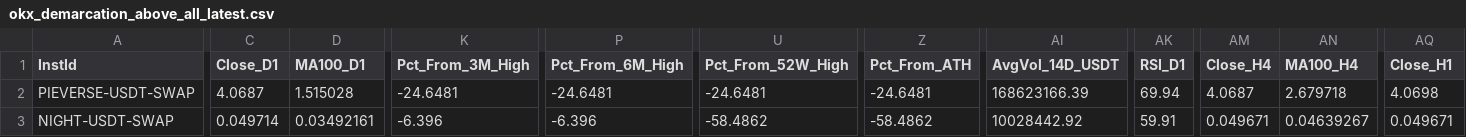
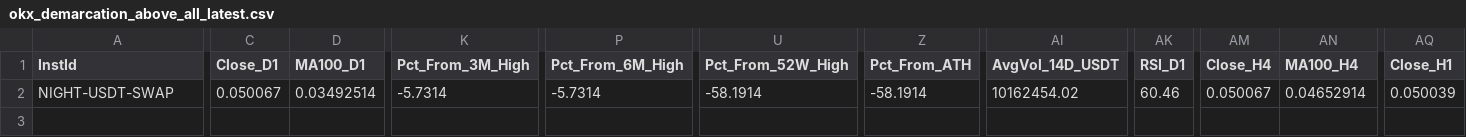
Before and after one commit to greatcyan/NoMoreOverwhelm, a CSV file: data/okx_demarcation_above_all_latest.csv, drawn as a sheet; only a part is shown, gaps mark what is left out; removed rows and columns are numbered as before the commit, all else as after; rows hold the shown columns only; the diff covers the shown part only; the diff names each change by its address in the sheet, - before the commit and + after, or states it on an @@ line.

```diff
--- a/data/okx_demarcation_above_all_latest.csv
+++ b/data/okx_demarcation_above_all_latest.csv
-row 2: PIEVERSE-USDT-SWAP | 4.0687 | 1.515028 | -24.6481 | -24.6481 | -24.6481 | -24.6481 | 168623166.39 | 69.94 | 4.0687 | 2.679718 | 4.0698
-C2 (Close_D1): 0.049714
+C2 (Close_D1): 0.050067
-D2 (MA100_D1): 0.03492161
+D2 (MA100_D1): 0.03492514
-K2 (Pct_From_3M_High): -6.396
+K2 (Pct_From_3M_High): -5.7314
-P2 (Pct_From_6M_High): -6.396
+P2 (Pct_From_6M_High): -5.7314
-U2 (Pct_From_52W_High): -58.4862
+U2 (Pct_From_52W_High): -58.1914
-Z2 (Pct_From_ATH): -58.4862
+Z2 (Pct_From_ATH): -58.1914
-AI2 (AvgVol_14D_USDT): 10028442.92
+AI2 (AvgVol_14D_USDT): 10162454.02
-AK2 (RSI_D1): 59.91
+AK2 (RSI_D1): 60.46
-AM2 (Close_H4): 0.049671
+AM2 (Close_H4): 0.050067
-AN2 (MA100_H4): 0.04639267
+AN2 (MA100_H4): 0.04652914
-AQ2 (Close_H1): 0.049671
+AQ2 (Close_H1): 0.050039
```
Also changed, not shown: 13 edited cells elsewhere in this file, data/okx_demarcation_latest.csv, 1 other file.
